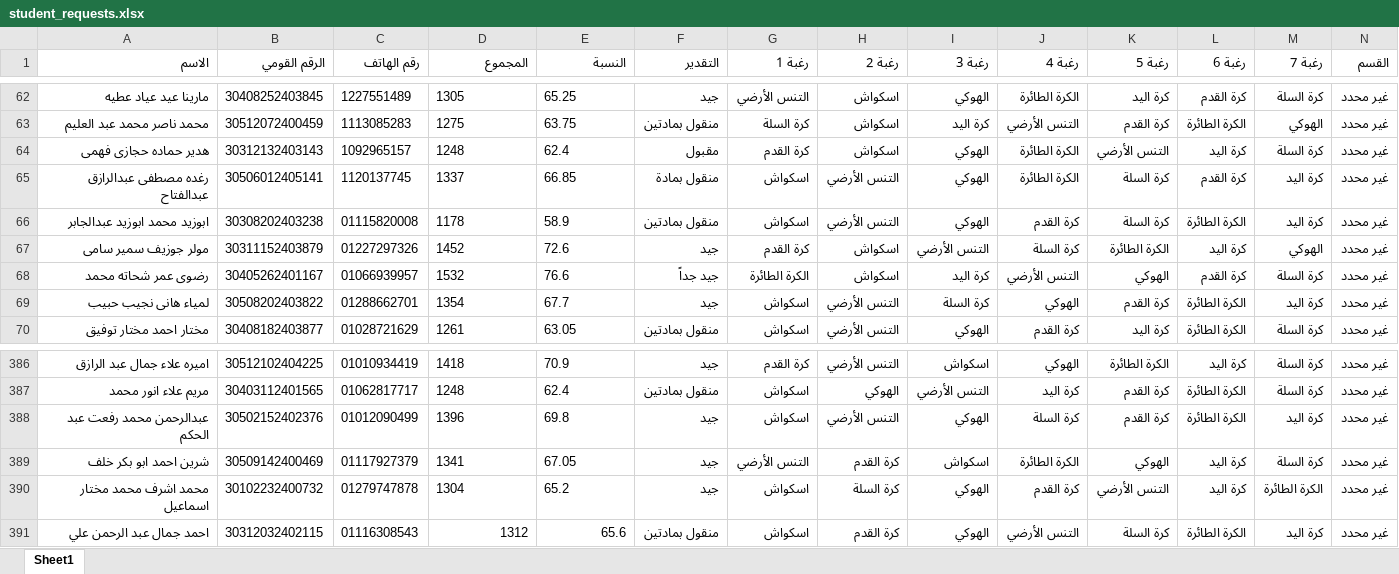
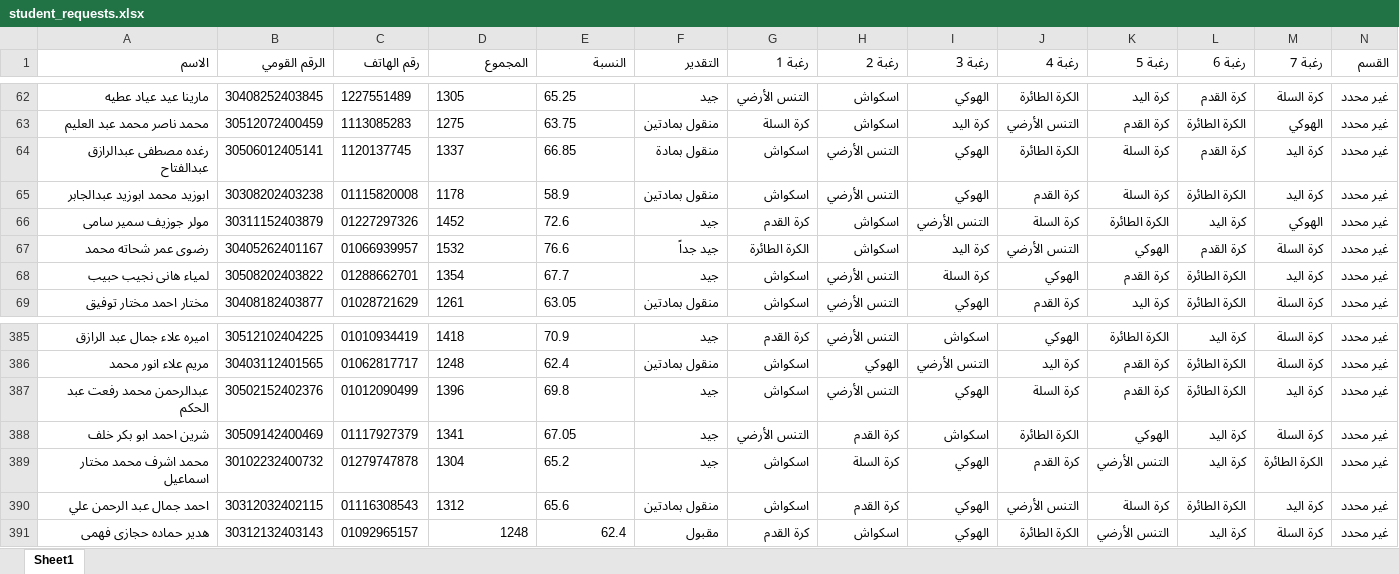
Before and after one commit to elnagi75/Specialization-Desires-Team-Sports-Racket-2026-2027, an Excel workbook: student_requests.xlsx, sheet Sheet1, drawn as a sheet; only a part is shown, gaps mark what is left out; values as stored, in another font and other column widths than the file's, no borders; removed rows and columns are numbered as before the commit, all else as after; the diff names each change by its address in the sheet, - before the commit and + after, or states it on an @@ line.

Commit message:
Auto-sync student_requests.xlsx from Streamlit

```diff
--- a/student_requests.xlsx (sheet Sheet1)
+++ b/student_requests.xlsx (sheet Sheet1)
-row 64: هدير حماده حجازى فهمى | 30312132403143 | 1092965157 | 1248 | 62.4 | مقبول | كرة القدم | اسكواش | الهوكي | الكرة الطائرة | التنس الأرضي | كرة اليد | كرة السلة | غير محدد
-D390:E390 alignment: right
+D390:E390 alignment: left
+row 391: هدير حماده حجازى فهمى | 30312132403143 | 01092965157 | 1248 | 62.4 | مقبول | كرة القدم | اسكواش | الهوكي | الكرة الطائرة | التنس الأرضي | كرة اليد | كرة السلة | غير محدد
```
